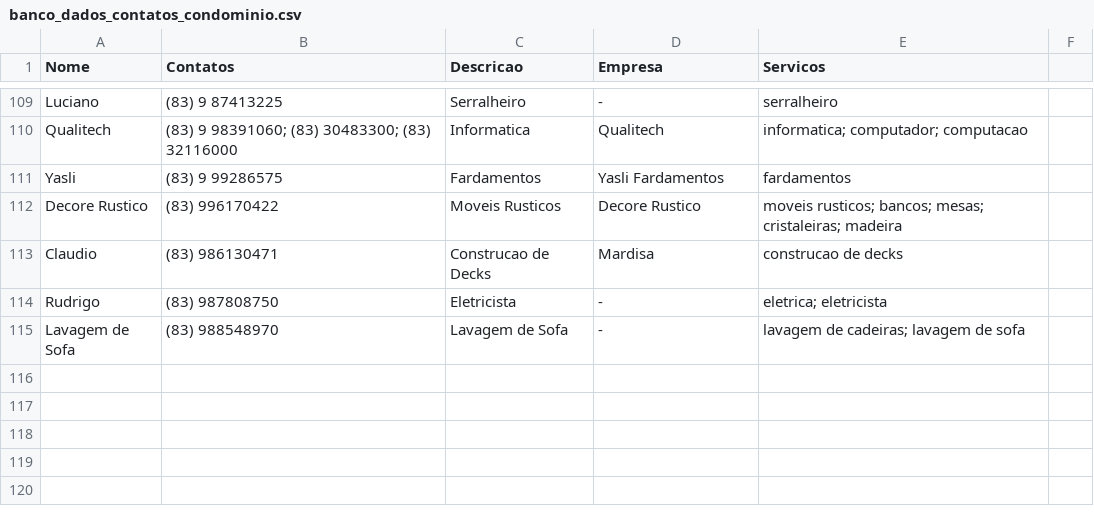
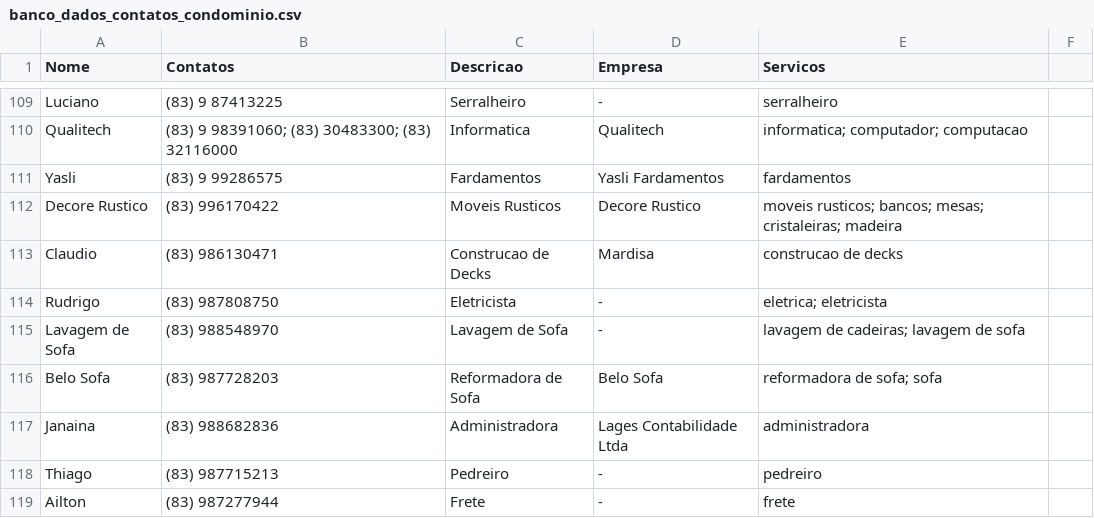
Before and after one commit to prdm0/contatos_asconpb, a CSV file: banco_dados_contatos_condominio.csv, drawn as a sheet; only a part is shown, gaps mark what is left out.

```diff
--- a/banco_dados_contatos_condominio.csv
+++ b/banco_dados_contatos_condominio.csv
@@ -115 +115,5 @@ Rudrigo, (83) 987808750, Eletricista, -, eletrica; eletricista
 Lavagem de Sofa, (83) 988548970, Lavagem de Sofa, -, lavagem de cadeiras; lavagem de sofa
+Belo Sofa, (83) 987728203, Reformadora de Sofa, Belo Sofa, reformadora de sofa; sofa
+Janaina, (83) 988682836, Administradora, Lages Contabilidade Ltda, administradora
+Thiago, (83) 987715213, Pedreiro, -, pedreiro
+Ailton, (83) 987277944, Frete, -, frete
```
Also changed, not shown: 1 other file.
